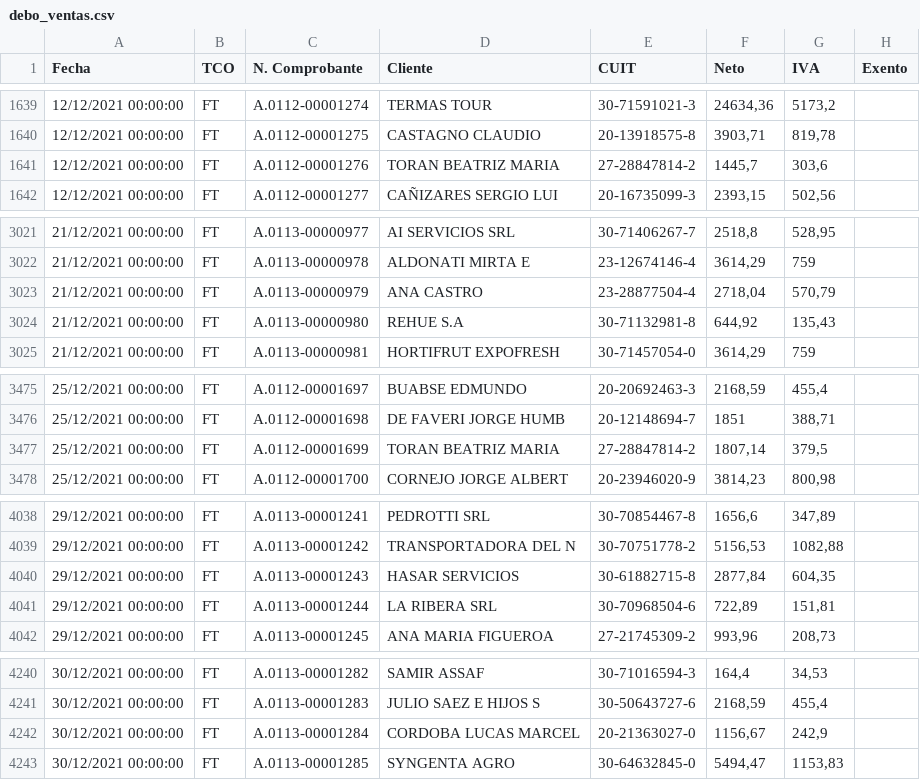
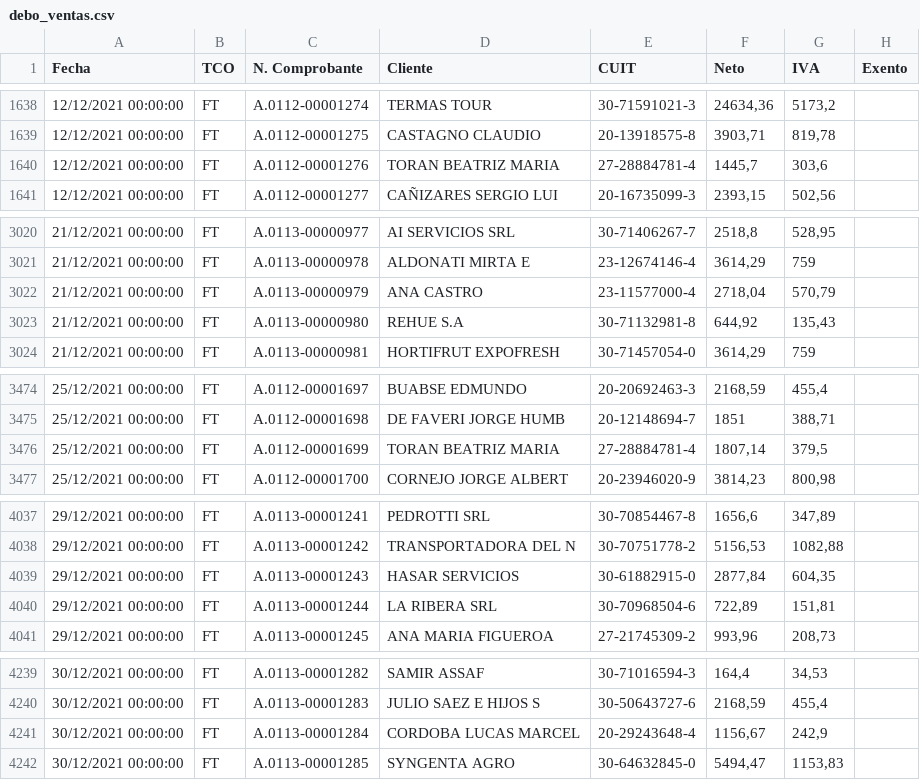
Before and after one commit to robertowest/lubre_reg3685, a CSV file: datos/debo_ventas.csv, drawn as a sheet; only a part is shown, gaps mark what is left out; addresses are those after the commit; the diff covers the shown part only; the diff names each change by its address in the sheet, - before the commit and + after, or states it on an @@ line.

```diff
--- a/datos/debo_ventas.csv
+++ b/datos/debo_ventas.csv
-E1640 (CUIT): 27-28847814-2
+E1640 (CUIT): 27-28884781-4
-E3022 (CUIT): 23-28877504-4
+E3022 (CUIT): 23-11577000-4
-E3476 (CUIT): 27-28847814-2
+E3476 (CUIT): 27-28884781-4
-E4039 (CUIT): 30-61882715-8
+E4039 (CUIT): 30-61882915-0
-E4241 (CUIT): 20-21363027-0
+E4241 (CUIT): 20-29243648-4
```
Also changed, not shown: 1 removed row and 6 edited cells elsewhere in this file, datos/lubre_compras.csv, 2 other files.
